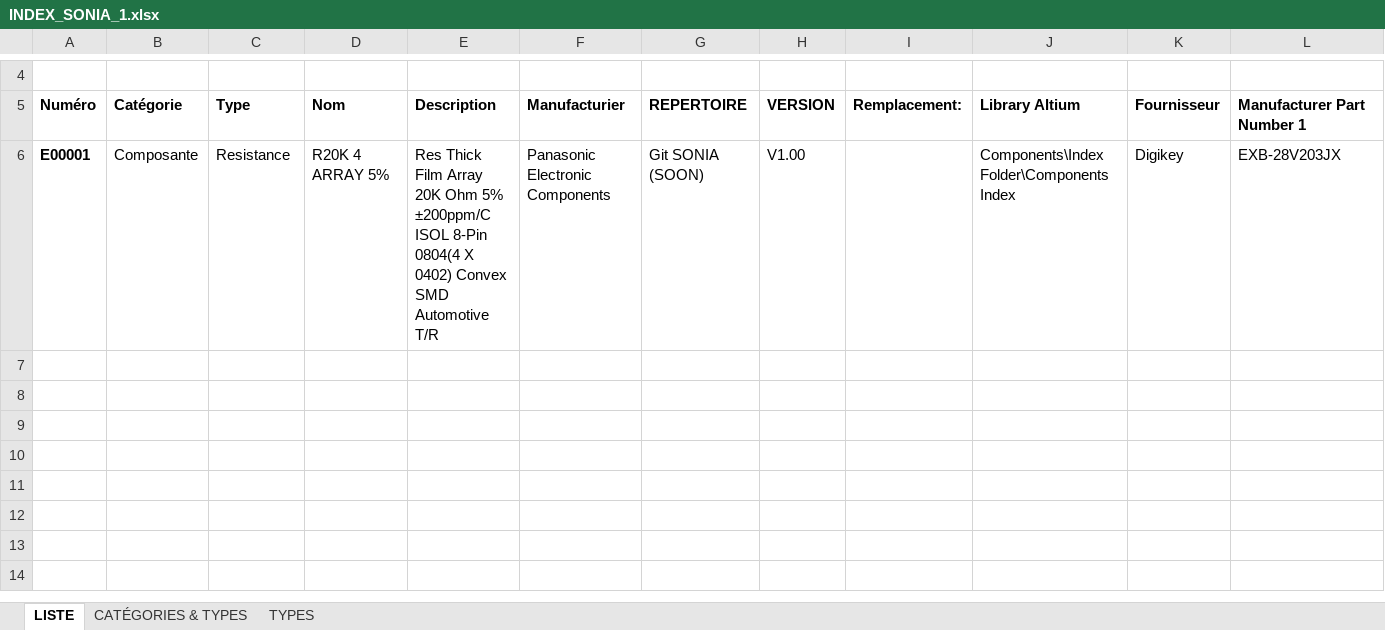
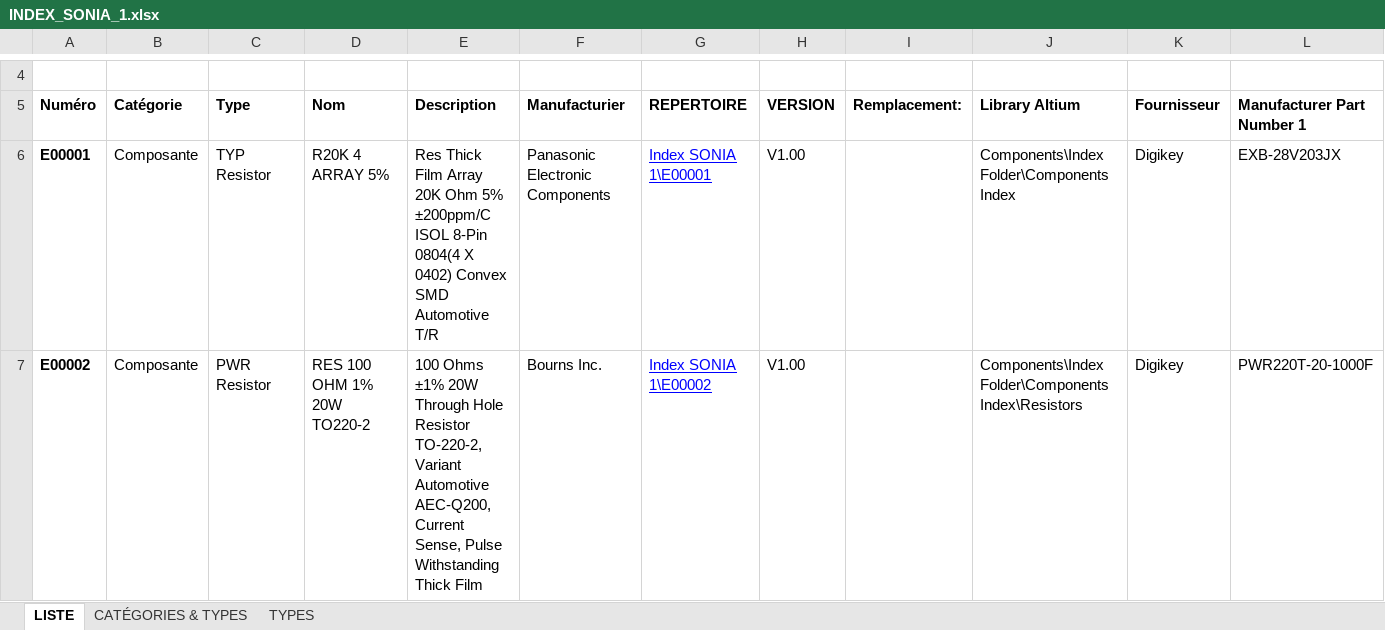
Before and after one commit to sonia-auv/hardware-BMS, an Excel workbook: Index SONIA 1/INDEX_SONIA_1.xlsx, sheet LISTE, drawn as a sheet; only a part is shown, gaps mark what is left out; values as stored, in another font and other column widths than the file's, no borders; table styles not drawn; rows hold the shown columns only; the diff names each change by its address in the sheet, - before the commit and + after, or states it on an @@ line.

```diff
--- a/Index SONIA 1/INDEX_SONIA_1.xlsx (sheet LISTE)
+++ b/Index SONIA 1/INDEX_SONIA_1.xlsx (sheet LISTE)
-C6 (Type): Resistance
+C6 (Type): TYP Resistor
-G6 (REPERTOIRE): Git SONIA (SOON)
+G6 (REPERTOIRE): Index SONIA 1\E00001
@@ G6 underline: off → on, text colour: black → #0000FF @@
+row 7: E00002 | Composante | PWR Resistor | RES 100 OHM 1% 20W TO220-2 | 100 Ohms ±1% 20W Through Hole Resistor TO-220-2, Variant Automotive AEC-Q200, Current Sense, Pulse Withstanding Thick Film | Bourns Inc. | Index SONIA 1\E00002 | V1.00 |  | Components\Index Folder\Components Index\Resistors | Digikey | PWR220T-20-1000F
```
Also changed, not shown: 1 other file.
